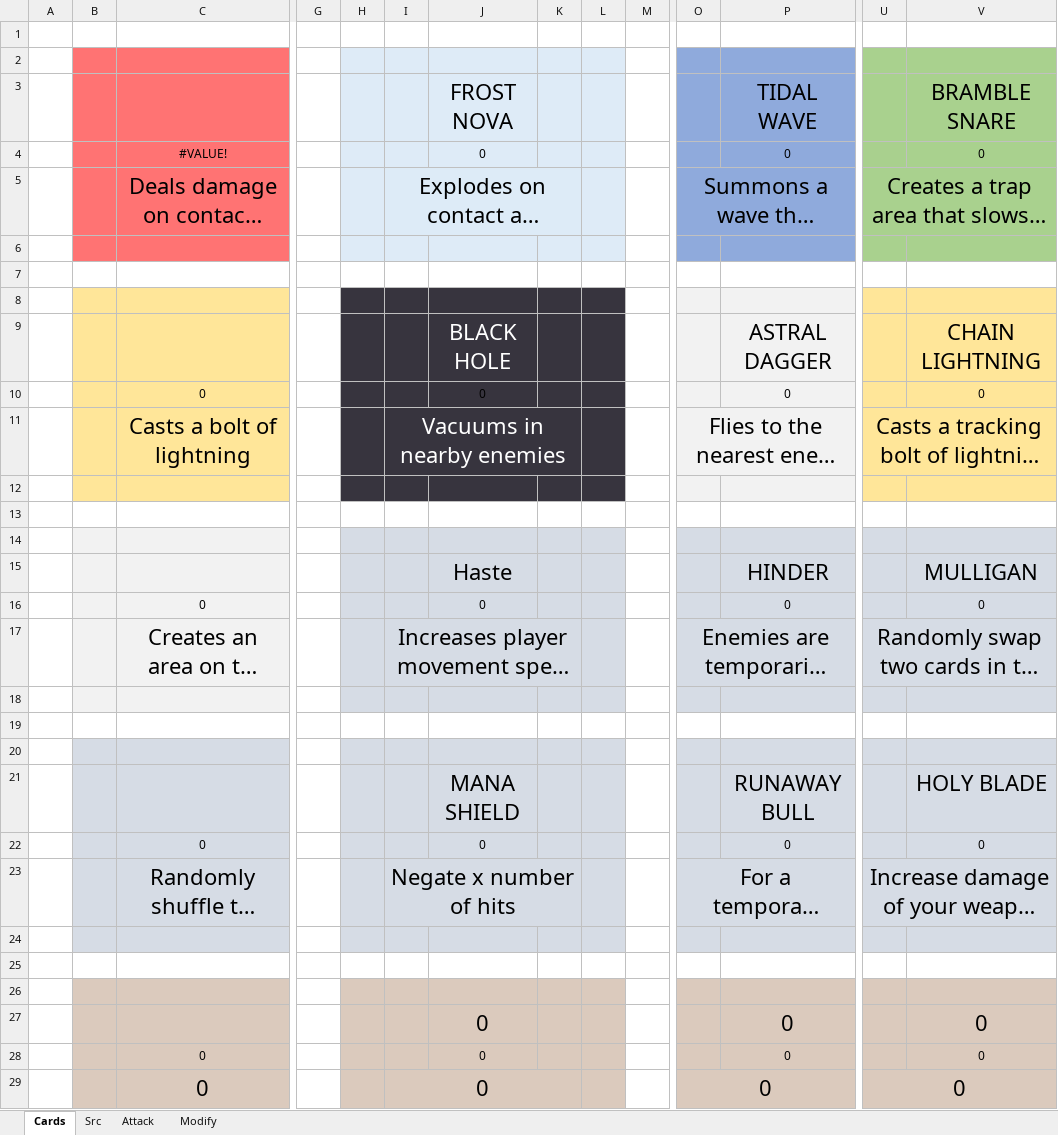
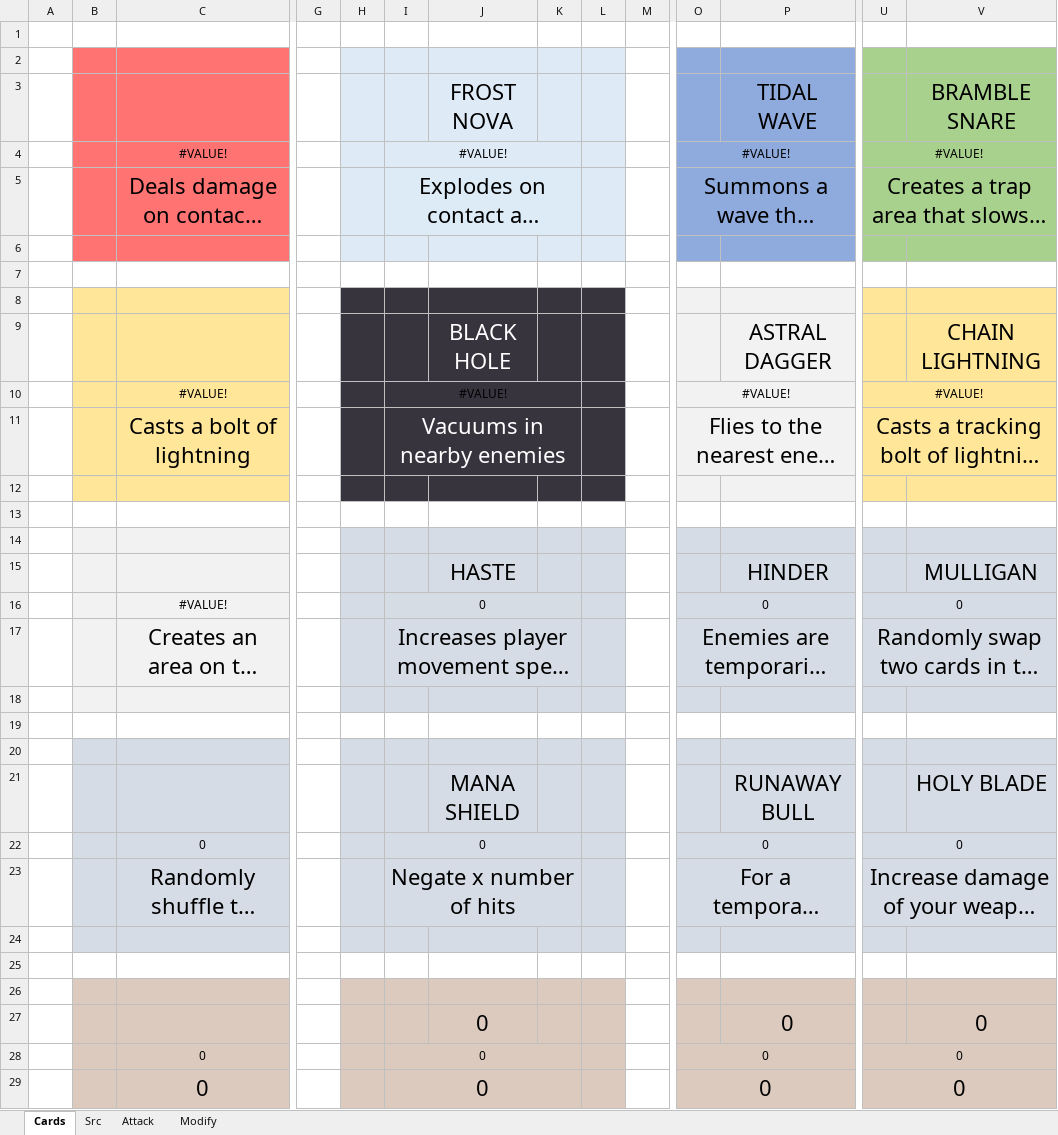
Before and after one commit to LukeIsLak/CSC-486C---Group-Repository, an Excel workbook: Assets/Documents/Concept Art/Cards by Layer.xlsx, sheet Cards, drawn as a sheet; only a part is shown, gaps mark what is left out; long unchanged cells end in …; values as stored, in another font and other column widths than the file's, no borders; charts and pictures not drawn; removed rows and columns are numbered as before the commit, all else as after; rows hold the shown columns only; the diff names each change by its address in the sheet, - before the commit and + after, or states it on an @@ line.

Commit message:
Attack card art WIP
Added brief temporary art for each attack card that will be changed as I work on them

```diff
--- a/Assets/Documents/Concept Art/Cards by Layer.xlsx (sheet Cards)
+++ b/Assets/Documents/Concept Art/Cards by Layer.xlsx (sheet Cards)
-row 4:  |  | #VALUE! |  |  |  | 0 |  |  |  |  | 0 |  | 0
+row 4:  |  | #VALUE! |  |  | #VALUE! |  |  |  |  | #VALUE! |  | #VALUE!
-row 10:  |  | 0 |  |  |  | 0 |  |  |  |  | 0 |  | 0
+row 10:  |  | #VALUE! |  |  | #VALUE! |  |  |  |  | #VALUE! |  | #VALUE!
-J15 (FROST NOVA): Haste
+J15 (FROST NOVA): HASTE
-row 16:  |  | 0 |  |  |  | 0 |  |  |  |  | 0 |  | 0
+row 16:  |  | #VALUE! |  |  | 0 |  |  |  |  | 0 |  | 0
-row 22:  |  | 0 |  |  |  | 0 |  |  |  |  | 0 |  | 0
+row 22:  |  | 0 |  |  | 0 |  |  |  |  | 0 |  | 0
-row 28:  |  | 0 |  |  |  | 0 |  |  |  |  | 0 |  | 0
+row 28:  |  | 0 |  |  | 0 |  |  |  |  | 0 |  | 0
```
Also changed, not shown: sheet Src, charts or pictures.
